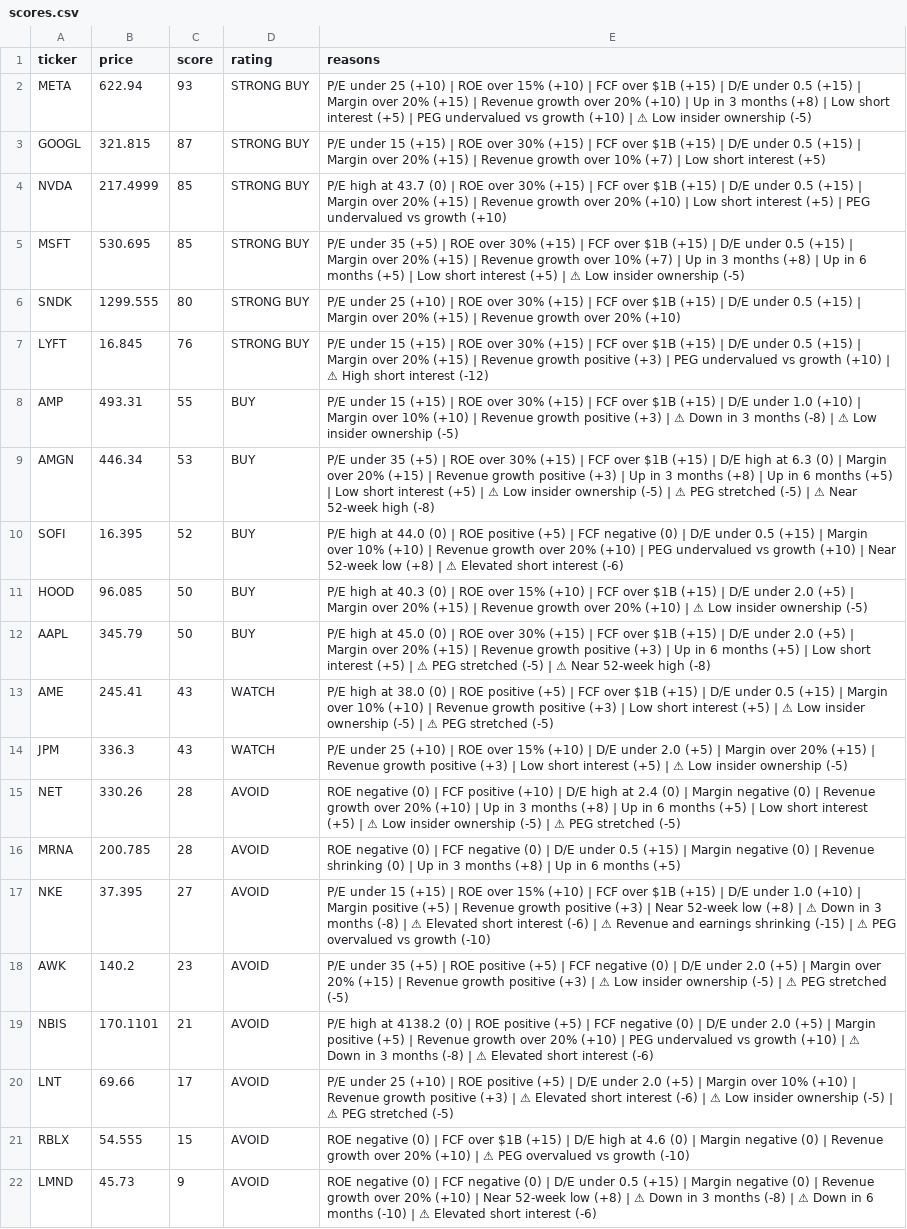
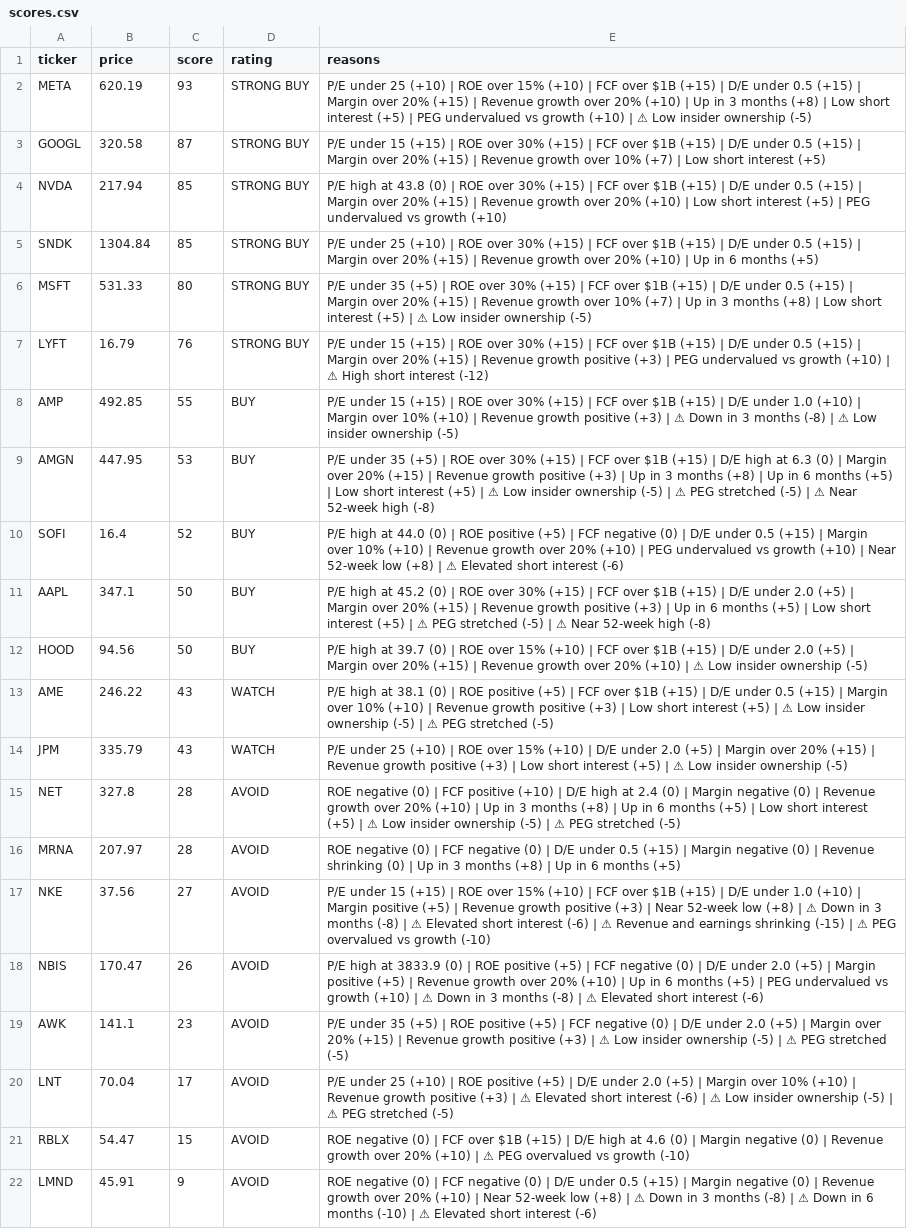
Before and after one commit to leafy-joyce-t/stock-tracker, a CSV file: data/scores.csv, drawn as a sheet; removed rows and columns are numbered as before the commit, all else as after; the diff names each change by its address in the sheet, - before the commit and + after, or states it on an @@ line.

```diff
--- a/data/scores.csv
+++ b/data/scores.csv
-B2 (price): 622.94
+B2 (price): 620.19
-B3 (price): 321.815
+B3 (price): 320.58
-B4 (price): 217.4999
+B4 (price): 217.94
-E4 (reasons): …high at 43.7 (0) |…
+E4 (reasons): …high at 43.8 (0) |…
-row 5: MSFT | 530.695 | 85 | STRONG BUY | P/E under 35 (+5) | ROE over 30% (+15) | FCF over $1B (+15) | D/E under 0.5 (+15) | Margin over 20% (+15) | Revenue growth over 10% (+7) | Up in 3 months (+8) | Up in 6 months (+5) | Low short interest (+5) | ⚠ Low insider ownership (-5)
-B5 (price): 1299.555
+B5 (price): 1304.84
-C5 (score): 80
+C5 (score): 85
-E5 (reasons): …20% (+10)
+E5 (reasons): …20% (+10) | Up in 6 months (+5)
+row 6: MSFT | 531.33 | 80 | STRONG BUY | P/E under 35 (+5) | ROE over 30% (+15) | FCF over $1B (+15) | D/E under 0.5 (+15) | Margin over 20% (+15) | Revenue growth over 10% (+7) | Up in 3 months (+8) | Low short interest (+5) | ⚠ Low insider ownership (-5)
-B7 (price): 16.845
+B7 (price): 16.79
-B8 (price): 493.31
+B8 (price): 492.85
-B9 (price): 446.34
+B9 (price): 447.95
-B10 (price): 16.395
+B10 (price): 16.4
-row 11: HOOD | 96.085 | 50 | BUY | P/E high at 40.3 (0) | ROE over 15% (+10) | FCF over $1B (+15) | D/E under 2.0 (+5) | Margin over 20% (+15) | Revenue growth over 20% (+10) | ⚠ Low insider ownership (-5)
-B11 (price): 345.79
+B11 (price): 347.1
-E11 (reasons): …high at 45.0 (0) |…
+E11 (reasons): …high at 45.2 (0) |…
+row 12: HOOD | 94.56 | 50 | BUY | P/E high at 39.7 (0) | ROE over 15% (+10) | FCF over $1B (+15) | D/E under 2.0 (+5) | Margin over 20% (+15) | Revenue growth over 20% (+10) | ⚠ Low insider ownership (-5)
-B13 (price): 245.41
+B13 (price): 246.22
-E13 (reasons): …high at 38.0 (0) |…
+E13 (reasons): …high at 38.1 (0) |…
-B14 (price): 336.3
+B14 (price): 335.79
-B15 (price): 330.26
+B15 (price): 327.8
-B16 (price): 200.785
+B16 (price): 207.97
-B17 (price): 37.395
+B17 (price): 37.56
+row 18: NBIS | 170.47 | 26 | AVOID | P/E high at 3833.9 (0) | ROE positive (+5) | FCF negative (0) | D/E under 2.0 (+5) | Margin positive (+5) | Revenue growth over 20% (+10) | Up in 6 months (+5) | PEG undervalued vs growth (+10) | ⚠ Down in 3 months (-8) | ⚠ Elevated short interest (-6)
-B19 (price): 140.2
+B19 (price): 141.1
-row 19: NBIS | 170.1101 | 21 | AVOID | P/E high at 4138.2 (0) | ROE positive (+5) | FCF negative (0) | D/E under 2.0 (+5) | Margin positive (+5) | Revenue growth over 20% (+10) | PEG undervalued vs growth (+10) | ⚠ Down in 3 months (-8) | ⚠ Elevated short interest (-6)
-B20 (price): 69.66
+B20 (price): 70.04
-B21 (price): 54.555
+B21 (price): 54.47
-B22 (price): 45.73
+B22 (price): 45.91
```
Also changed, not shown: data/calculated_ratios.csv, data/comparison.csv, 23 other files.
